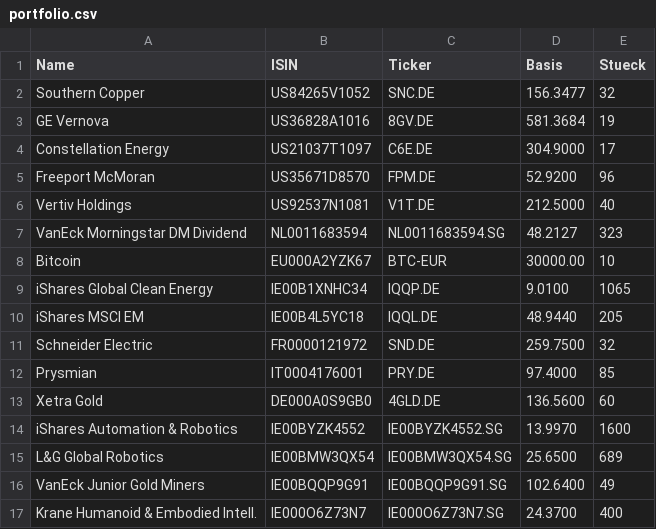
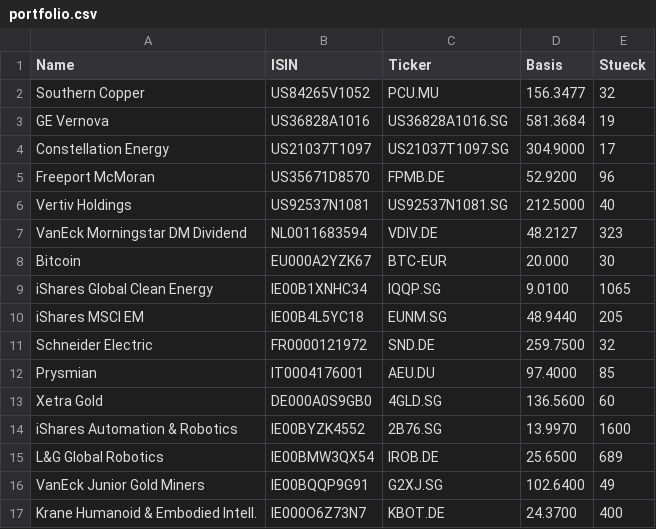
Before and after one commit to nfffbdwcyw-code/portfolio-newsletter, a CSV file: portfolio.csv, drawn as a sheet.

Commit message:
Add files via upload

```diff
--- a/portfolio.csv
+++ b/portfolio.csv
@@ -1,17 +1,17 @@
 Name;ISIN;Ticker;Basis;Stueck
-Southern Copper;US84265V1052;SNC.DE;156.3477;32
-GE Vernova;US36828A1016;8GV.DE;581.3684;19
-Constellation Energy;US21037T1097;C6E.DE;304.9000;17
-Freeport McMoran;US35671D8570;FPM.DE;52.9200;96
-Vertiv Holdings;US92537N1081;V1T.DE;212.5000;40
-VanEck Morningstar DM Dividend;NL0011683594;NL0011683594.SG;48.2127;323
-Bitcoin;EU000A2YZK67;BTC-EUR;30000.00;10
-iShares Global Clean Energy;IE00B1XNHC34;IQQP.DE;9.0100;1065
-iShares MSCI EM;IE00B4L5YC18;IQQL.DE;48.9440;205
+Southern Copper;US84265V1052;PCU.MU;156.3477;32
+GE Vernova;US36828A1016;US36828A1016.SG;581.3684;19
+Constellation Energy;US21037T1097;US21037T1097.SG;304.9000;17
+Freeport McMoran;US35671D8570;FPMB.DE;52.9200;96
+Vertiv Holdings;US92537N1081;US92537N1081.SG;212.5000;40
+VanEck Morningstar DM Dividend;NL0011683594;VDIV.DE;48.2127;323
+Bitcoin;EU000A2YZK67;BTC-EUR;20.000;30
+iShares Global Clean Energy;IE00B1XNHC34;IQQP.SG;9.0100;1065
+iShares MSCI EM;IE00B4L5YC18;EUNM.SG;48.9440;205
 Schneider Electric;FR0000121972;SND.DE;259.7500;32
-Prysmian;IT0004176001;PRY.DE;97.4000;85
-Xetra Gold;DE000A0S9GB0;4GLD.DE;136.5600;60
-iShares Automation & Robotics;IE00BYZK4552;IE00BYZK4552.SG;13.9970;1600
-L&G Global Robotics;IE00BMW3QX54;IE00BMW3QX54.SG;25.6500;689
-VanEck Junior Gold Miners;IE00BQQP9G91;IE00BQQP9G91.SG;102.6400;49
-Krane Humanoid & Embodied Intell.;IE000O6Z73N7;IE000O6Z73N7.SG;24.3700;400
+Prysmian;IT0004176001;AEU.DU;97.4000;85
+Xetra Gold;DE000A0S9GB0;4GLD.SG;136.5600;60
+iShares Automation & Robotics;IE00BYZK4552;2B76.SG;13.9970;1600
+L&G Global Robotics;IE00BMW3QX54;IROB.DE;25.6500;689
+VanEck Junior Gold Miners;IE00BQQP9G91;G2XJ.SG;102.6400;49
+Krane Humanoid & Embodied Intell.;IE000O6Z73N7;KBOT.DE;24.3700;400
```
